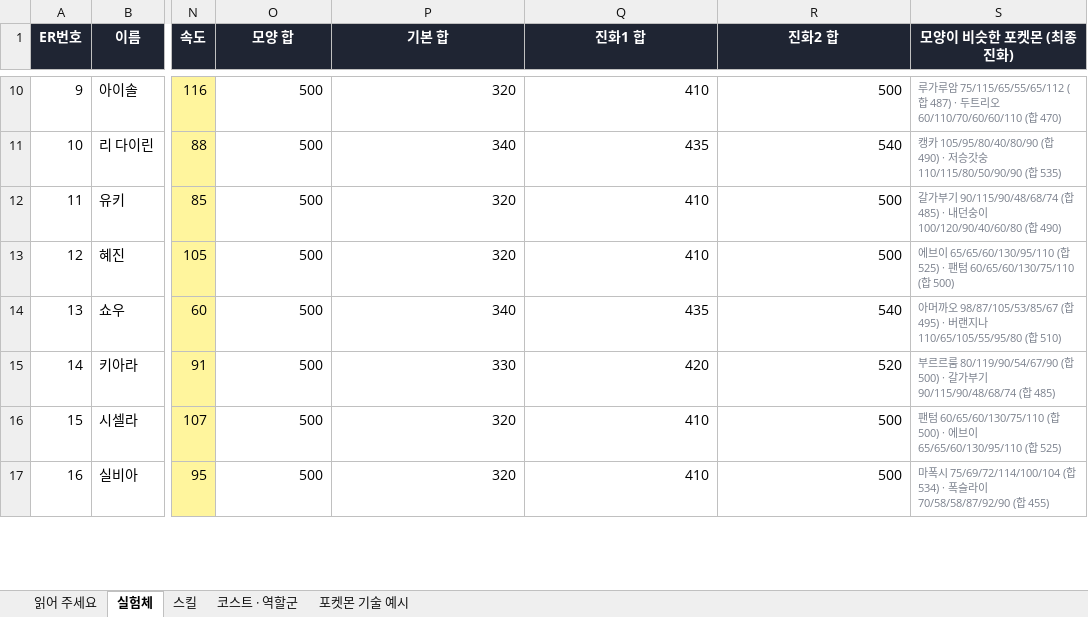
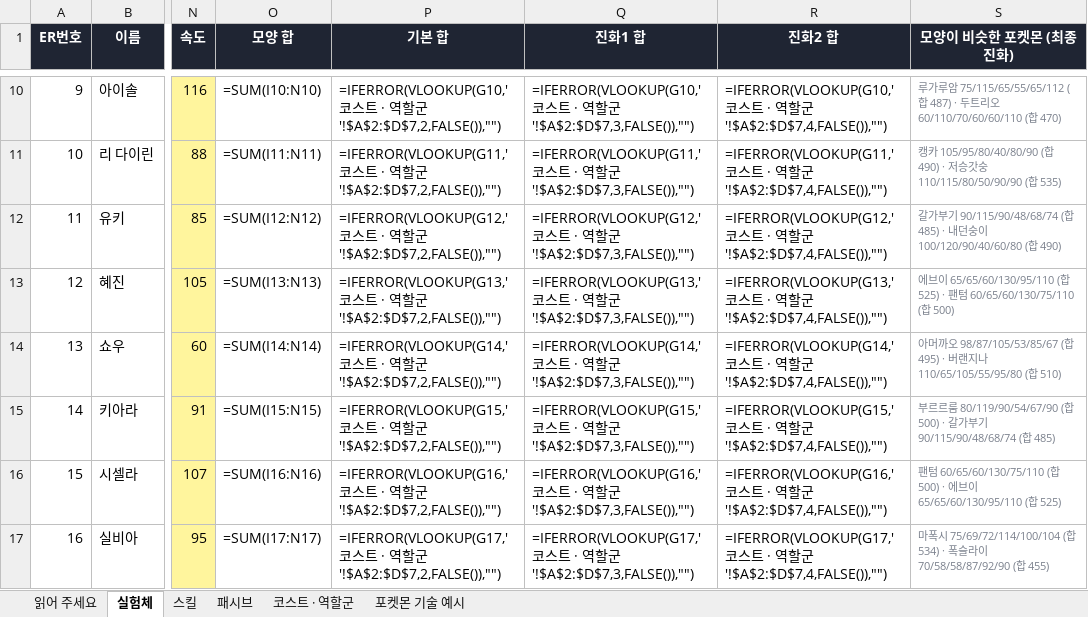
Before and after one commit to SG-pixiv/bseorogue, an Excel workbook: docs/sheets/실험체-스킬.xlsx, sheet 실험체, drawn as a sheet; only a part is shown, gaps mark what is left out; values as stored, in another font and other column widths than the file's, no borders; formulas without a stored value are shown as written; the diff covers the shown part only; the diff names each change by its address in the sheet, - before the commit and + after, or states it on an @@ line.

```diff
--- a/docs/sheets/실험체-스킬.xlsx (sheet 실험체)
+++ b/docs/sheets/실험체-스킬.xlsx (sheet 실험체)
+sheet tab: 패시브
-O10 (모양 합): 500
+O10 (모양 합): =SUM(I10:N10)
-P10 (기본 합): 320
+P10 (기본 합): =IFERROR(VLOOKUP(G10,'코스트 · 역할군'!$A$2:$D$7,2,FALSE()),"")
-Q10 (진화1 합): 410
+Q10 (진화1 합): =IFERROR(VLOOKUP(G10,'코스트 · 역할군'!$A$2:$D$7,3,FALSE()),"")
-R10 (진화2 합): 500
+R10 (진화2 합): =IFERROR(VLOOKUP(G10,'코스트 · 역할군'!$A$2:$D$7,4,FALSE()),"")
-O11 (모양 합): 500
+O11 (모양 합): =SUM(I11:N11)
-P11 (기본 합): 340
+P11 (기본 합): =IFERROR(VLOOKUP(G11,'코스트 · 역할군'!$A$2:$D$7,2,FALSE()),"")
-Q11 (진화1 합): 435
+Q11 (진화1 합): =IFERROR(VLOOKUP(G11,'코스트 · 역할군'!$A$2:$D$7,3,FALSE()),"")
-R11 (진화2 합): 540
+R11 (진화2 합): =IFERROR(VLOOKUP(G11,'코스트 · 역할군'!$A$2:$D$7,4,FALSE()),"")
-O12 (모양 합): 500
+O12 (모양 합): =SUM(I12:N12)
-P12 (기본 합): 320
+P12 (기본 합): =IFERROR(VLOOKUP(G12,'코스트 · 역할군'!$A$2:$D$7,2,FALSE()),"")
-Q12 (진화1 합): 410
+Q12 (진화1 합): =IFERROR(VLOOKUP(G12,'코스트 · 역할군'!$A$2:$D$7,3,FALSE()),"")
-R12 (진화2 합): 500
+R12 (진화2 합): =IFERROR(VLOOKUP(G12,'코스트 · 역할군'!$A$2:$D$7,4,FALSE()),"")
-O13 (모양 합): 500
+O13 (모양 합): =SUM(I13:N13)
-P13 (기본 합): 320
+P13 (기본 합): =IFERROR(VLOOKUP(G13,'코스트 · 역할군'!$A$2:$D$7,2,FALSE()),"")
-Q13 (진화1 합): 410
+Q13 (진화1 합): =IFERROR(VLOOKUP(G13,'코스트 · 역할군'!$A$2:$D$7,3,FALSE()),"")
-R13 (진화2 합): 500
+R13 (진화2 합): =IFERROR(VLOOKUP(G13,'코스트 · 역할군'!$A$2:$D$7,4,FALSE()),"")
-O14 (모양 합): 500
+O14 (모양 합): =SUM(I14:N14)
-P14 (기본 합): 340
+P14 (기본 합): =IFERROR(VLOOKUP(G14,'코스트 · 역할군'!$A$2:$D$7,2,FALSE()),"")
-Q14 (진화1 합): 435
+Q14 (진화1 합): =IFERROR(VLOOKUP(G14,'코스트 · 역할군'!$A$2:$D$7,3,FALSE()),"")
-R14 (진화2 합): 540
+R14 (진화2 합): =IFERROR(VLOOKUP(G14,'코스트 · 역할군'!$A$2:$D$7,4,FALSE()),"")
-O15 (모양 합): 500
+O15 (모양 합): =SUM(I15:N15)
-P15 (기본 합): 330
+P15 (기본 합): =IFERROR(VLOOKUP(G15,'코스트 · 역할군'!$A$2:$D$7,2,FALSE()),"")
-Q15 (진화1 합): 420
+Q15 (진화1 합): =IFERROR(VLOOKUP(G15,'코스트 · 역할군'!$A$2:$D$7,3,FALSE()),"")
-R15 (진화2 합): 520
+R15 (진화2 합): =IFERROR(VLOOKUP(G15,'코스트 · 역할군'!$A$2:$D$7,4,FALSE()),"")
-O16 (모양 합): 500
+O16 (모양 합): =SUM(I16:N16)
-P16 (기본 합): 320
+P16 (기본 합): =IFERROR(VLOOKUP(G16,'코스트 · 역할군'!$A$2:$D$7,2,FALSE()),"")
-Q16 (진화1 합): 410
+Q16 (진화1 합): =IFERROR(VLOOKUP(G16,'코스트 · 역할군'!$A$2:$D$7,3,FALSE()),"")
-R16 (진화2 합): 500
+R16 (진화2 합): =IFERROR(VLOOKUP(G16,'코스트 · 역할군'!$A$2:$D$7,4,FALSE()),"")
-O17 (모양 합): 500
+O17 (모양 합): =SUM(I17:N17)
-P17 (기본 합): 320
+P17 (기본 합): =IFERROR(VLOOKUP(G17,'코스트 · 역할군'!$A$2:$D$7,2,FALSE()),"")
-Q17 (진화1 합): 410
+Q17 (진화1 합): =IFERROR(VLOOKUP(G17,'코스트 · 역할군'!$A$2:$D$7,3,FALSE()),"")
-R17 (진화2 합): 500
+R17 (진화2 합): =IFERROR(VLOOKUP(G17,'코스트 · 역할군'!$A$2:$D$7,4,FALSE()),"")
```
Also changed, not shown: 332 edited cells elsewhere in this sheet, sheet 읽어 주세요, 10 other files.
